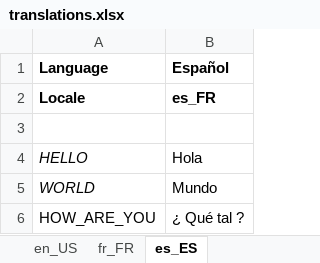
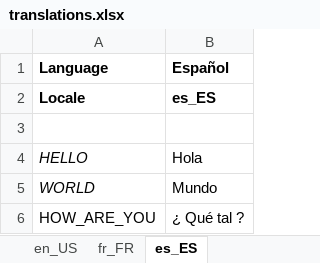
Before and after one commit to MicroEJ/Example-NLS, an Excel workbook: ExcelToNLS/excel/translations.xlsx, sheet es_ES, drawn as a sheet; values as stored, in another font and other column widths than the file's, no borders; the diff names each change by its address in the sheet, - before the commit and + after, or states it on an @@ line.

```diff
--- a/ExcelToNLS/excel/translations.xlsx (sheet es_ES)
+++ b/ExcelToNLS/excel/translations.xlsx (sheet es_ES)
-B2 (Español): es_FR
+B2 (Español): es_ES
```
Also changed, not shown: 43 other files.
